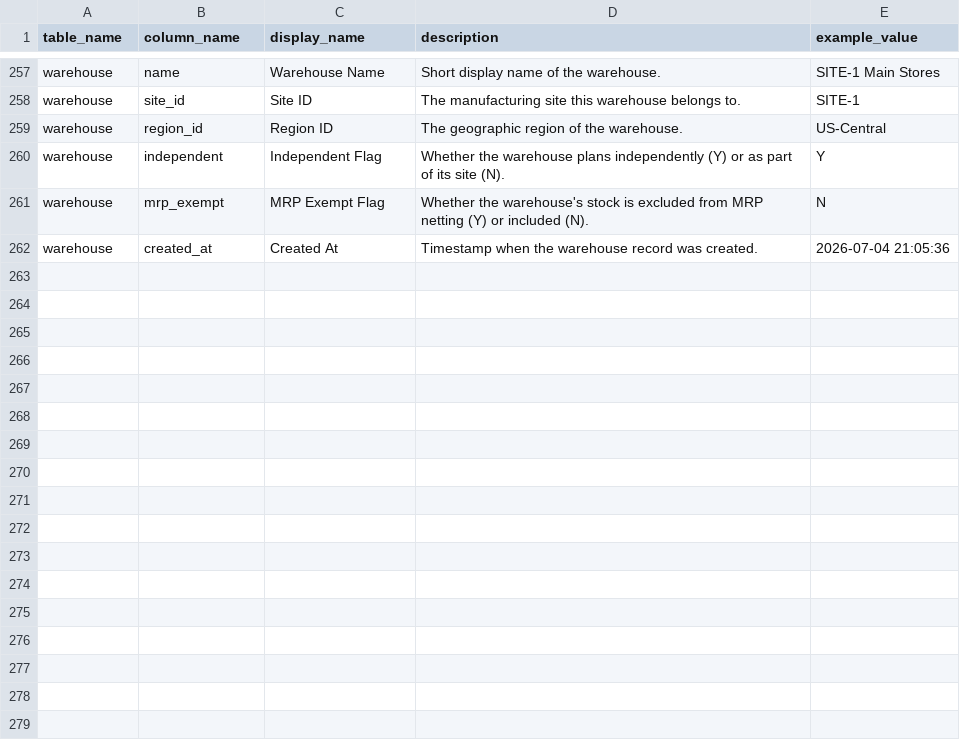
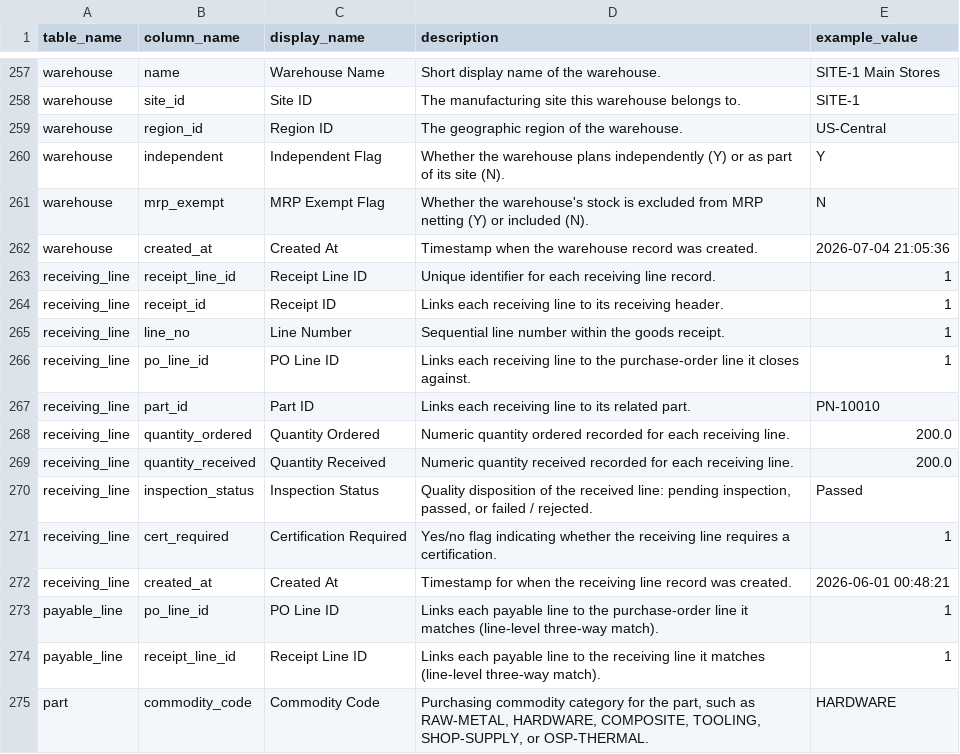
Before and after one commit to wmthompson1/product-ontime-analysis, a CSV file: field_descriptions.csv, drawn as a sheet; only a part is shown, gaps mark what is left out.

```diff
--- a/field_descriptions.csv
+++ b/field_descriptions.csv
@@ -262 +262,14 @@ warehouse,mrp_exempt,MRP Exempt Flag,"Whether the warehouse's stock is excluded
 warehouse,created_at,Created At,Timestamp when the warehouse record was created.,2026-07-04 21:05:36
+receiving_line,receipt_line_id,Receipt Line ID,Unique identifier for each receiving line record.,1
+receiving_line,receipt_id,Receipt ID,Links each receiving line to its receiving header.,1
+receiving_line,line_no,Line Number,Sequential line number within the goods receipt.,1
+receiving_line,po_line_id,PO Line ID,Links each receiving line to the purchase-order line it closes against.,1
+receiving_line,part_id,Part ID,Links each receiving line to its related part.,PN-10010
+receiving_line,quantity_ordered,Quantity Ordered,Numeric quantity ordered recorded for each receiving line.,200.0
+receiving_line,quantity_received,Quantity Received,Numeric quantity received recorded for each receiving line.,200.0
+receiving_line,inspection_status,Inspection Status,"Quality disposition of the received line: pending inspection, passed, or failed / rejected.",Passed
+receiving_line,cert_required,Certification Required,Yes/no flag indicating whether the receiving line requires a certification.,1
+receiving_line,created_at,Created At,Timestamp for when the receiving line record was created.,2026-06-01 00:48:21
+payable_line,po_line_id,PO Line ID,Links each payable line to the purchase-order line it matches (line-level three-way match).,1
+payable_line,receipt_line_id,Receipt Line ID,Links each payable line to the receiving line it matches (line-level three-way match).,1
+part,commodity_code,Commodity Code,"Purchasing commodity category for the part, such as RAW-METAL, HARDWARE, COMPOSITE, TOOLING, SHOP-SUPPLY, or OSP-THERMAL.",HARDWARE
```
Also changed, not shown: replit_integrations/graph_triples.tsv, table_descriptions.csv, 12 other files.
